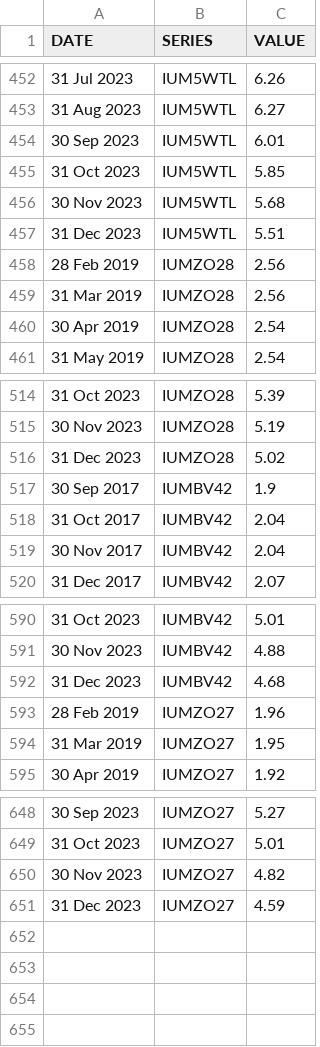
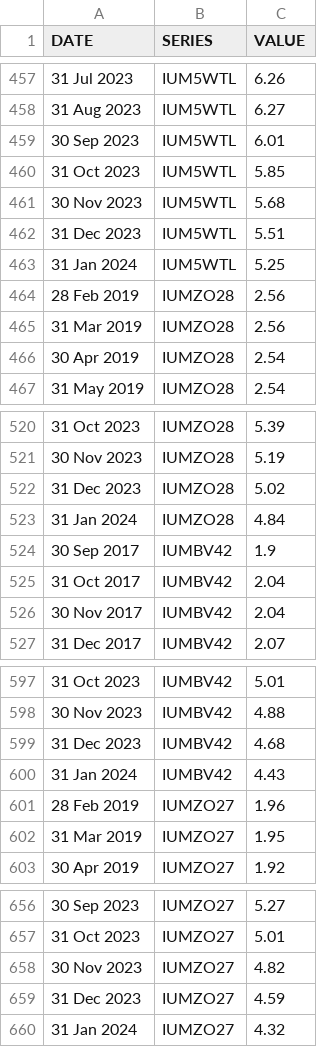
Before and after one commit to ONSdigital/bank-of-england-flat-data, a CSV file: boe.csv, drawn as a sheet; only a part is shown, gaps mark what is left out; the diff covers the shown part only; the diff names each change by its address in the sheet, - before the commit and + after, or states it on an @@ line.

```diff
--- a/boe.csv
+++ b/boe.csv
+row 463: 31 Jan 2024 | IUM5WTL | 5.25
+row 523: 31 Jan 2024 | IUMZO28 | 4.84
+row 600: 31 Jan 2024 | IUMBV42 | 4.43
+row 660: 31 Jan 2024 | IUMZO27 | 4.32
```
Also changed, not shown: 5 added rows elsewhere in this file, 1 other file.
